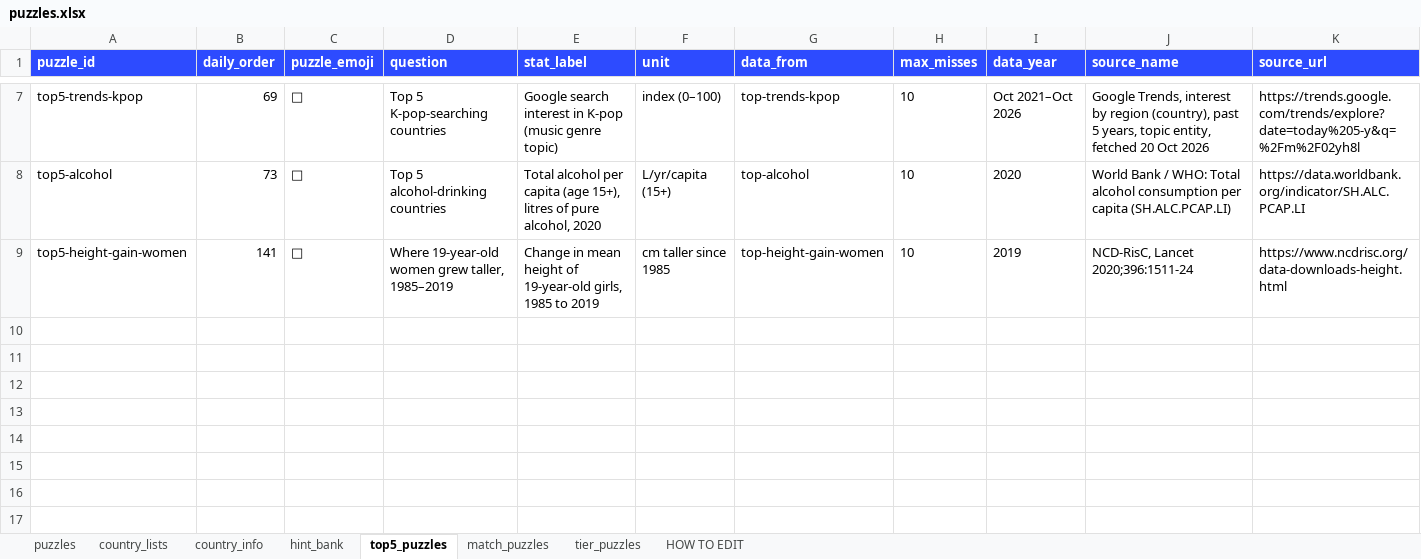
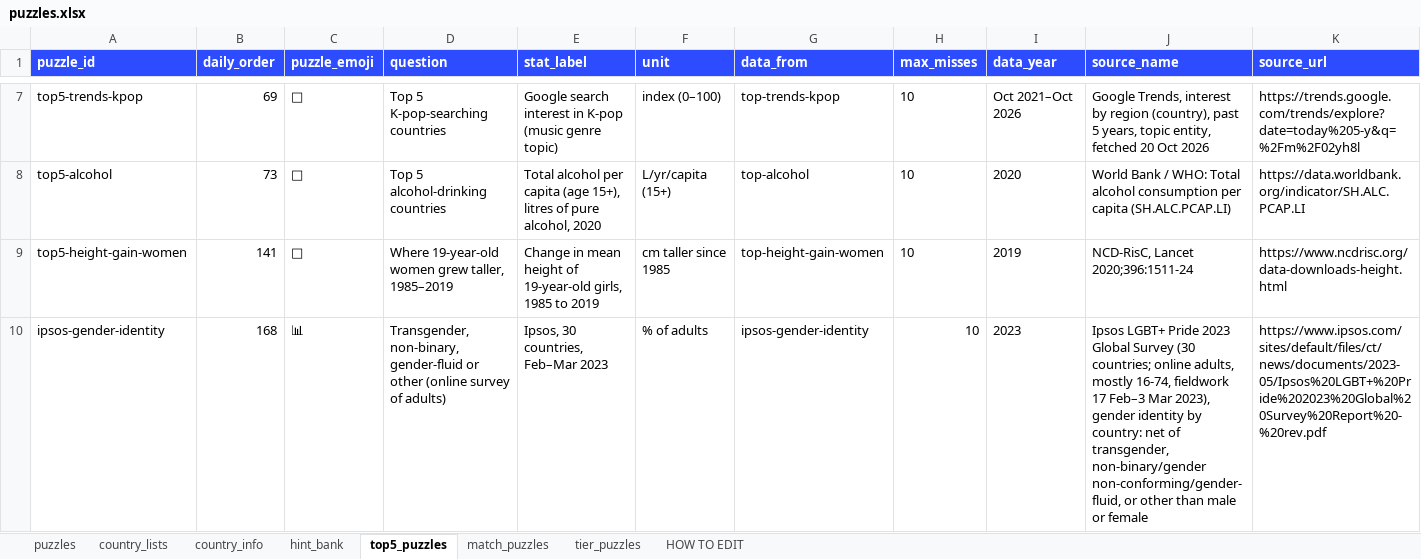
Before and after one commit to MichaelYao88/rankd, an Excel workbook: puzzles.xlsx, sheet top5_puzzles, drawn as a sheet; only a part is shown, gaps mark what is left out; values as stored, in another font and other column widths than the file's, no borders; rows hold the shown columns only; the diff names each change by its address in the sheet, - before the commit and + after, or states it on an @@ line.

```diff
--- a/puzzles.xlsx (sheet top5_puzzles)
+++ b/puzzles.xlsx (sheet top5_puzzles)
+row 10: ipsos-gender-identity | 168 | 📊 | Transgender, non-binary, gender-fluid or other (online survey of adults) | Ipsos, 30 countries, Feb–Mar 2023 | % of adults | ipsos-gender-identity | 10 | 2023 | Ipsos LGBT+ Pride 2023 Global Survey (30 countries; online adults, mostly 16-74, fieldwork 17 Feb–3 Mar 2023), gender identity by country: net of transgender, non-binary/gender non-conforming/gender-fluid, or other than male or female | https://www.ipsos.com/sites/default/files/ct/news/documents/2023-05/Ipsos%20LGBT+%20Pride%202023%20Global%20Survey%20Report%20-%20rev.pdf
```
Also changed, not shown: sheet country_lists, sheet puzzles, 10 other files.
